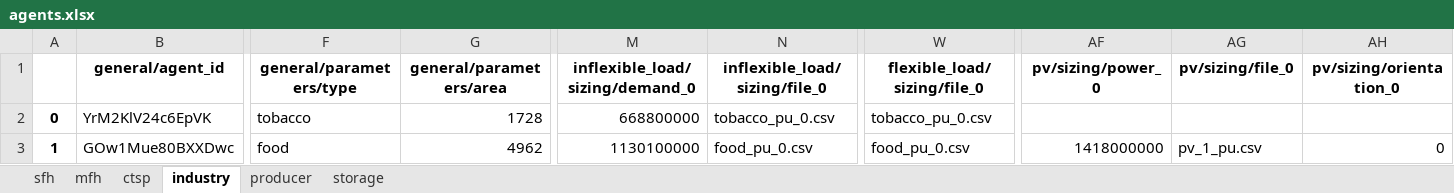
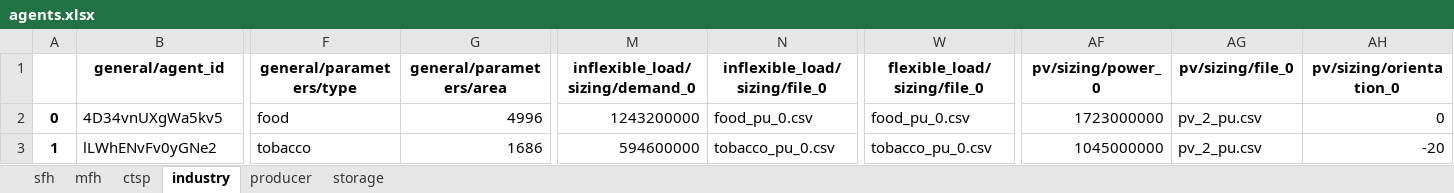
Before and after one commit to tum-ens/HAMLET, an Excel workbook: 02 - config/example_small/agents.xlsx, sheet industry, drawn as a sheet; only a part is shown, gaps mark what is left out; values as stored, in another font and other column widths than the file's, no borders; the diff covers the shown part only; the diff names each change by its address in the sheet, - before the commit and + after, or states it on an @@ line.

```diff
--- a/02 - config/example_small/agents.xlsx (sheet industry)
+++ b/02 - config/example_small/agents.xlsx (sheet industry)
-B2 (general/agent_id): YrM2KlV24c6EpVK
+B2 (general/agent_id): 4D34vnUXgWa5kv5
-F2 (general/parameters/type): tobacco
+F2 (general/parameters/type): food
-G2 (general/parameters/area): 1728
+G2 (general/parameters/area): 4996
-M2 (inflexible_load/sizing/demand_0): 668800000
+M2 (inflexible_load/sizing/demand_0): 1243200000
-N2 (inflexible_load/sizing/file_0): tobacco_pu_0.csv
+N2 (inflexible_load/sizing/file_0): food_pu_0.csv
-W2 (flexible_load/sizing/file_0): tobacco_pu_0.csv
+W2 (flexible_load/sizing/file_0): food_pu_0.csv
-AF2 (pv/sizing/power_0): (empty)
+AF2 (pv/sizing/power_0): 1723000000
-AG2 (pv/sizing/file_0): (empty)
+AG2 (pv/sizing/file_0): pv_2_pu.csv
-AH2 (pv/sizing/orientation_0): (empty)
+AH2 (pv/sizing/orientation_0): 0
-B3 (general/agent_id): GOw1Mue80BXXDwc
+B3 (general/agent_id): lLWhENvFv0yGNe2
-F3 (general/parameters/type): food
+F3 (general/parameters/type): tobacco
-G3 (general/parameters/area): 4962
+G3 (general/parameters/area): 1686
-M3 (inflexible_load/sizing/demand_0): 1130100000
+M3 (inflexible_load/sizing/demand_0): 594600000
-N3 (inflexible_load/sizing/file_0): food_pu_0.csv
+N3 (inflexible_load/sizing/file_0): tobacco_pu_0.csv
-W3 (flexible_load/sizing/file_0): food_pu_0.csv
+W3 (flexible_load/sizing/file_0): tobacco_pu_0.csv
-AF3 (pv/sizing/power_0): 1418000000
+AF3 (pv/sizing/power_0): 1045000000
-AG3 (pv/sizing/file_0): pv_1_pu.csv
+AG3 (pv/sizing/file_0): pv_2_pu.csv
-AH3 (pv/sizing/orientation_0): 0
+AH3 (pv/sizing/orientation_0): -20
```
Also changed, not shown: 30 edited cells elsewhere in this sheet, sheet mfh, sheet sfh, sheet ctsp, sheet storage, sheet producer, 5 other files.
